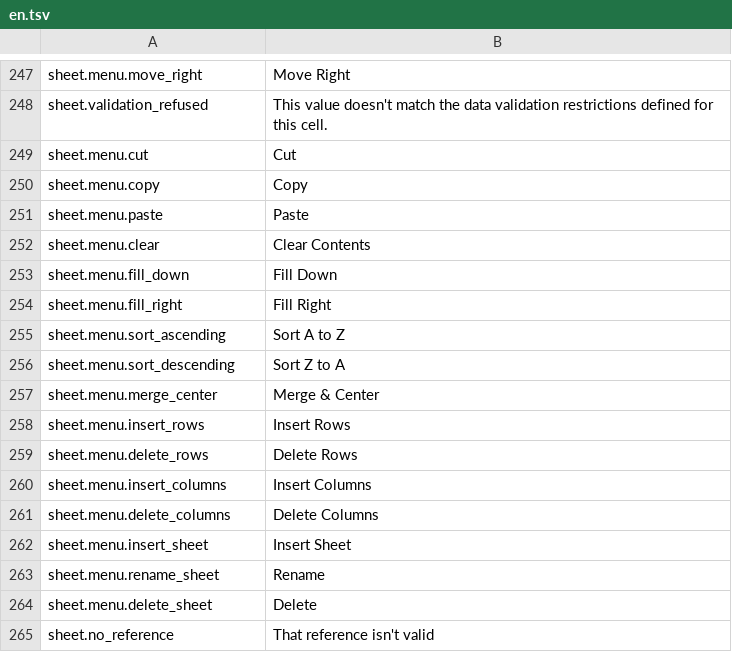
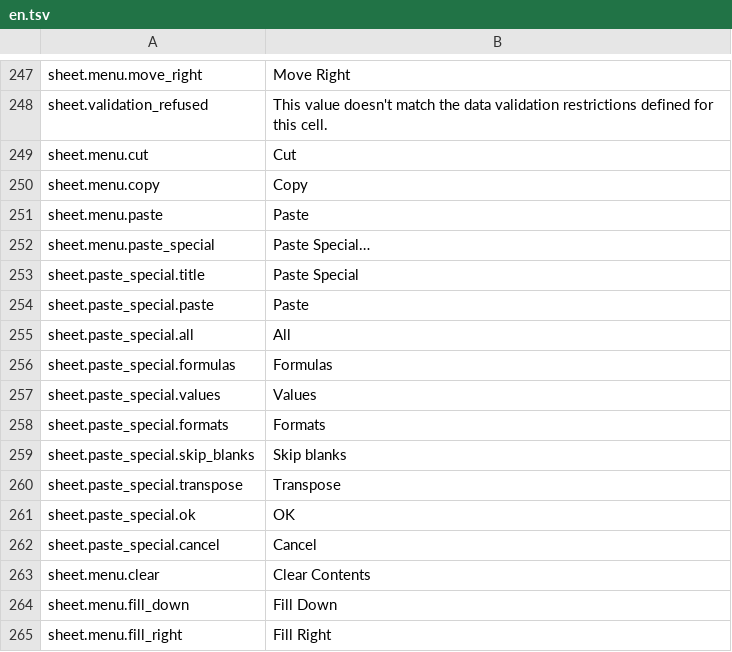
Before and after one commit to jade-rs/jade-office, a TSV file: crates/jade-gpui-app/i18n/en.tsv, drawn as a sheet; only a part is shown, gaps mark what is left out; the shorter side is filled out with more unchanged rows.

```diff
--- a/crates/jade-gpui-app/i18n/en.tsv
+++ b/crates/jade-gpui-app/i18n/en.tsv
@@ -251,2 +251,13 @@ sheet.menu.copy	Copy
 sheet.menu.paste	Paste
+sheet.menu.paste_special	Paste Special…
+sheet.paste_special.title	Paste Special
+sheet.paste_special.paste	Paste
+sheet.paste_special.all	All
+sheet.paste_special.formulas	Formulas
+sheet.paste_special.values	Values
+sheet.paste_special.formats	Formats
+sheet.paste_special.skip_blanks	Skip blanks
+sheet.paste_special.transpose	Transpose
+sheet.paste_special.ok	OK
+sheet.paste_special.cancel	Cancel
 sheet.menu.clear	Clear Contents
```
Also changed, not shown: crates/jade-gpui-app/i18n/ja.tsv, 13 other files.
